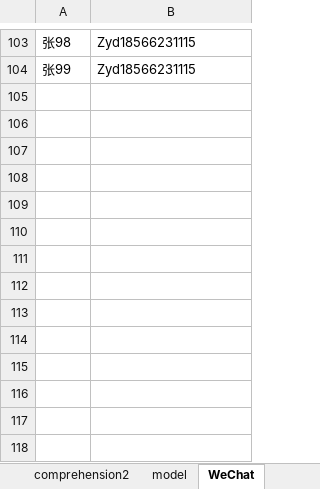
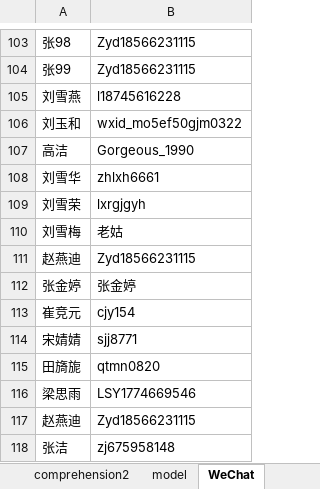
Before and after one commit to lureiny/xueersi, an Excel workbook: test.xlsx, sheet WeChat, drawn as a sheet; only a part is shown, gaps mark what is left out; values as stored, in another font and other column widths than the file's, no borders; the diff names each change by its address in the sheet, - before the commit and + after, or states it on an @@ line.

```diff
--- a/test.xlsx (sheet WeChat)
+++ b/test.xlsx (sheet WeChat)
+row 105: 刘雪燕 | l18745616228
+row 106: 刘玉和 | wxid_mo5ef50gjm0322
+row 107: 高洁 | Gorgeous_1990
+row 108: 刘雪华 | zhlxh6661
+row 109: 刘雪荣 | lxrgjgyh
+row 110: 刘雪梅 | 老姑
+row 111: 赵燕迪 | Zyd18566231115
+row 112: 张金婷 | 张金婷
+row 113: 崔竞元 | cjy154
+row 114: 宋婧婧 | sjj8771
+row 115: 田旖旎 | qtmn0820
+row 116: 梁思雨 | LSY1774669546
+row 117: 赵燕迪 | Zyd18566231115
+row 118: 张洁 | zj675958148
```
Also changed, not shown: sheet grade, sheet comprehension2, sheet comprehension1, sheet model, 2 other files.
